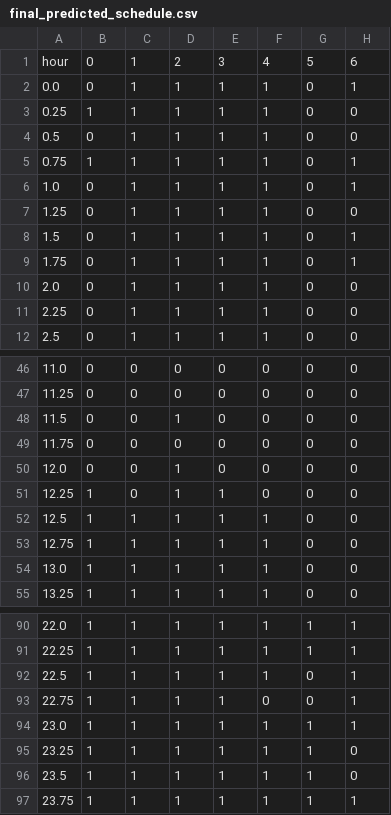
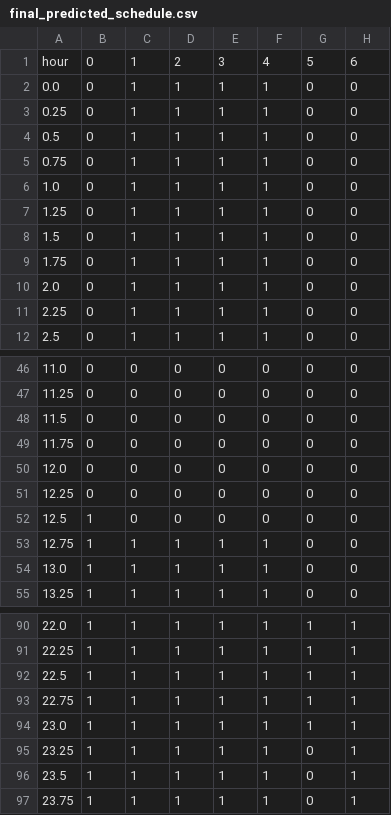
Before and after one commit to bbartling/predictive-occ-modeling, a CSV file: final_predicted_schedule.csv, drawn as a sheet; only a part is shown, gaps mark what is left out; the diff covers the shown part only.

```diff
--- a/final_predicted_schedule.csv
+++ b/final_predicted_schedule.csv
@@ -1,10 +1,10 @@
 hour,0,1,2,3,4,5,6
-0.0,0,1,1,1,1,0,1
-0.25,1,1,1,1,1,0,0
+0.0,0,1,1,1,1,0,0
+0.25,0,1,1,1,1,0,0
 0.5,0,1,1,1,1,0,0
-0.75,1,1,1,1,1,0,1
-1.0,0,1,1,1,1,0,1
+0.75,0,1,1,1,1,0,0
+1.0,0,1,1,1,1,0,0
 1.25,0,1,1,1,1,0,0
-1.5,0,1,1,1,1,0,1
-1.75,0,1,1,1,1,0,1
+1.5,0,1,1,1,1,0,0
+1.75,0,1,1,1,1,0,0
 2.0,0,1,1,1,1,0,0
@@ -47,7 +47,7 @@ hour,0,1,2,3,4,5,6
 11.25,0,0,0,0,0,0,0
-11.5,0,0,1,0,0,0,0
+11.5,0,0,0,0,0,0,0
 11.75,0,0,0,0,0,0,0
-12.0,0,0,1,0,0,0,0
-12.25,1,0,1,1,0,0,0
-12.5,1,1,1,1,1,0,0
+12.0,0,0,0,0,0,0,0
+12.25,0,0,0,0,0,0,0
+12.5,1,0,0,0,0,0,0
 12.75,1,1,1,1,1,0,0
@@ -91,7 +91,7 @@ hour,0,1,2,3,4,5,6
 22.25,1,1,1,1,1,1,1
-22.5,1,1,1,1,1,0,1
-22.75,1,1,1,1,0,0,1
+22.5,1,1,1,1,1,1,1
+22.75,1,1,1,1,1,1,1
 23.0,1,1,1,1,1,1,1
-23.25,1,1,1,1,1,1,0
-23.5,1,1,1,1,1,1,0
-23.75,1,1,1,1,1,1,1
+23.25,1,1,1,1,1,0,1
+23.5,1,1,1,1,1,0,1
+23.75,1,1,1,1,1,0,1
```
Also changed, not shown: 62 edited cells elsewhere in this file, 2 other files.
